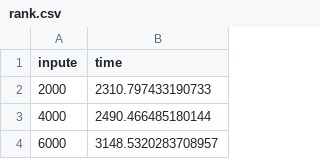
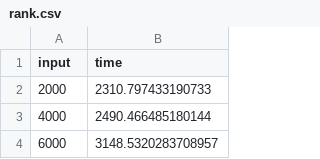
Before and after one commit to rylanperumal/datastructures_, a CSV file: Python/OSTrees/rank.csv, drawn as a sheet; only a part is shown.

```diff
--- a/Python/OSTrees/rank.csv
+++ b/Python/OSTrees/rank.csv
@@ -1,2 +1,2 @@
-inpute,time
+input,time
 2000,2310.797433190733
```
Also changed, not shown: 5 other files.
